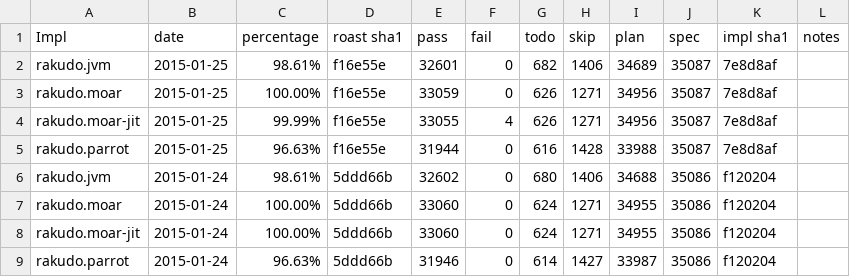
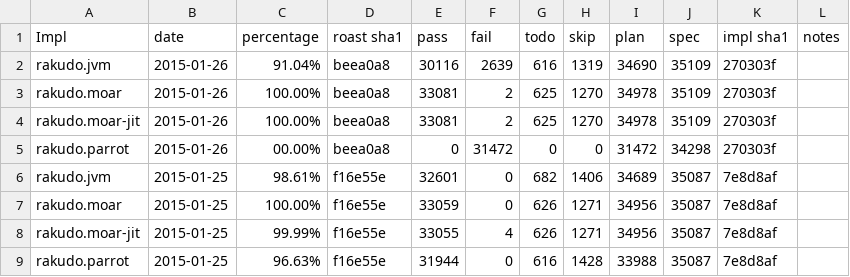
Before and after one commit to coke/perl6-roast-data, a CSV file: perl6_pass_rates.csv, drawn as a sheet; only a part is shown; the shorter side is filled out with more unchanged rows; the diff names each change by its address in the sheet, - before the commit and + after, or states it on an @@ line.

```diff
--- a/perl6_pass_rates.csv
+++ b/perl6_pass_rates.csv
+row 2: rakudo.jvm | 2015-01-26 | 91.04% | beea0a8 | 30116 | 2639 | 616 | 1319 | 34690 | 35109 | 270303f
+row 3: rakudo.moar | 2015-01-26 | 100.00% | beea0a8 | 33081 | 2 | 625 | 1270 | 34978 | 35109 | 270303f
+row 4: rakudo.moar-jit | 2015-01-26 | 100.00% | beea0a8 | 33081 | 2 | 625 | 1270 | 34978 | 35109 | 270303f
+row 5: rakudo.parrot | 2015-01-26 | 00.00% | beea0a8 | 0 | 31472 | 0 | 0 | 31472 | 34298 | 270303f
```
Also changed, not shown: 4 other files.
